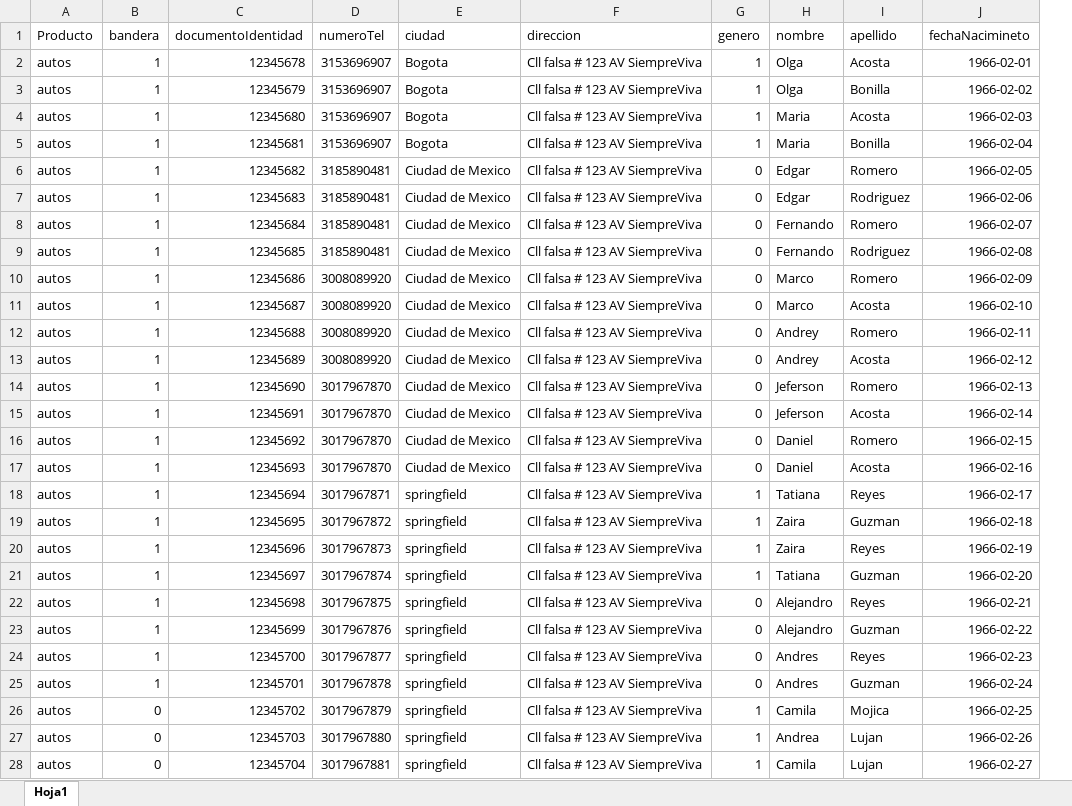
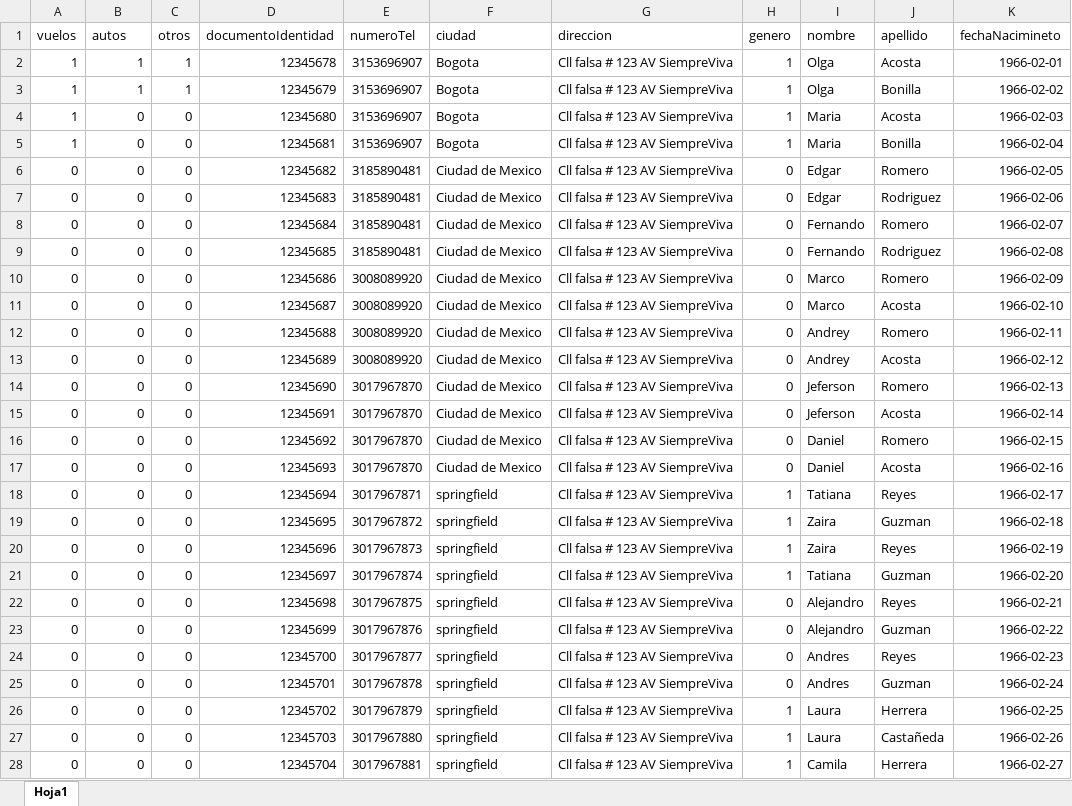
Before and after one commit to Jefferdaniel0320/Python, an Excel workbook: Ejercicios_Python/generarScriptJS/pasajeros.xlsx, sheet Hoja1, drawn as a sheet; only a part is shown; values as stored, in another font and other column widths than the file's, no borders; removed rows and columns are numbered as before the commit, all else as after; the diff covers the shown part only; the diff names each change by its address in the sheet, - before the commit and + after, or states it on an @@ line.

Commit message:
Refactorizacion script JS para checkOut separando los productos, falta ciclo para pasajeros

```diff
--- a/Ejercicios_Python/generarScriptJS/pasajeros.xlsx (sheet Hoja1)
+++ b/Ejercicios_Python/generarScriptJS/pasajeros.xlsx (sheet Hoja1)
-column A (Producto), rows 2-28: all autos
+column A (vuelos), rows 2-28: 1 | 1 | 1 | 1 | 0 | 0 | 0 | 0 | 0 | 0 | 0 | 0 | 0 | 0 | 0 | 0 | 0 | 0 | 0 | 0 | 0 | 0 | 0 | 0 | 0 | 0 | 0
+column C (otros), rows 2-28: 1 | 1 | 0 | 0 | 0 | 0 | 0 | 0 | 0 | 0 | 0 | 0 | 0 | 0 | 0 | 0 | 0 | 0 | 0 | 0 | 0 | 0 | 0 | 0 | 0 | 0 | 0
-B1: bandera
+B1: autos
-B4:B25 (autos): 1
+B4:B25 (autos): 0
-I26 (nombre): Camila
+I26 (nombre): Laura
-J26 (apellido): Mojica
+J26 (apellido): Herrera
-I27 (nombre): Andrea
+I27 (nombre): Laura
-J27 (apellido): Lujan
+J27 (apellido): Castañeda
-J28 (apellido): Lujan
+J28 (apellido): Herrera
```
Also changed, not shown: 2 edited cells elsewhere in this sheet, 3 other files.
